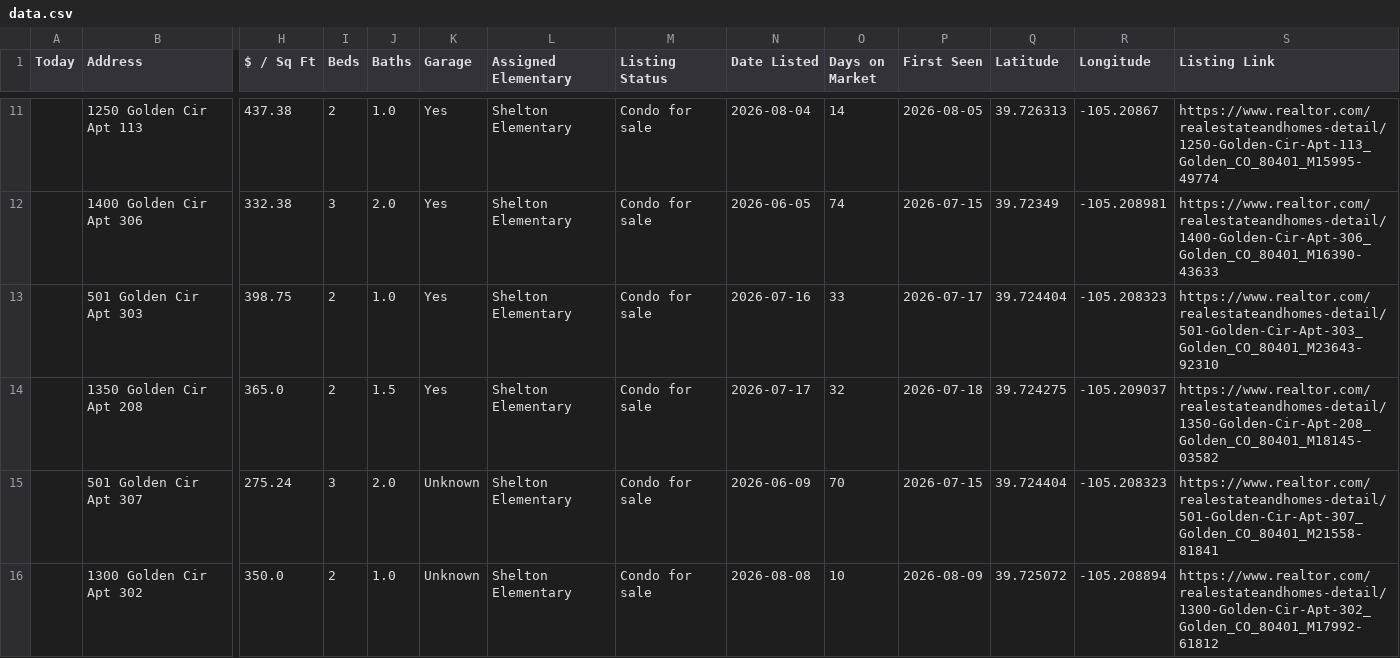
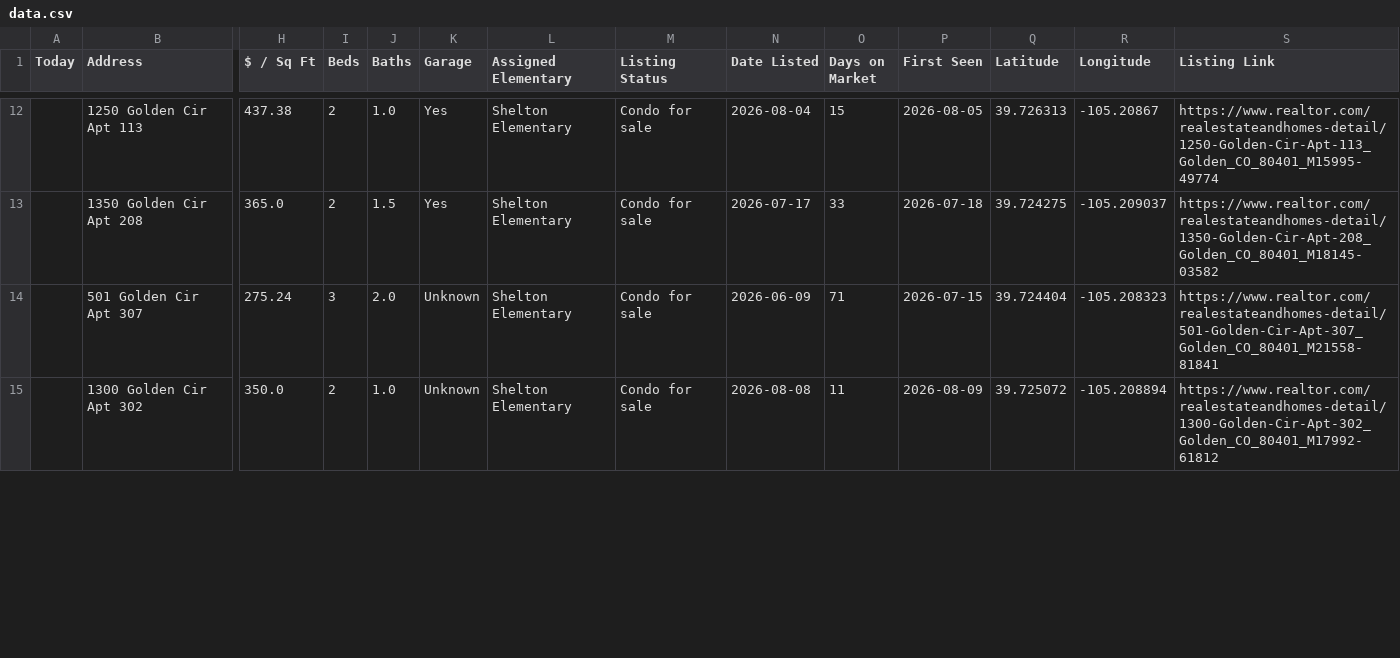
Before and after one commit to leapfrog-darby/golden-listings-map, a CSV file: data.csv, drawn as a sheet; only a part is shown, gaps mark what is left out; removed rows and columns are numbered as before the commit, all else as after; rows hold the shown columns only; the diff covers the shown part only; the diff names each change by its address in the sheet, - before the commit and + after, or states it on an @@ line.

Commit message:
Update data.csv

```diff
--- a/data.csv
+++ b/data.csv
-O12 (Days on Market): 14
+O12 (Days on Market): 15
-row 12:  | 1400 Golden Cir Apt 306 | 332.38 | 3 | 2.0 | Yes | Shelton Elementary | Condo for sale | 2026-06-05 | 74 | 2026-07-15 | 39.72349 | -105.208981 | https://www.realtor.com/realestateandhomes-detail/1400-Golden-Cir-Apt-306_Golden_CO_80401_M16390-43633
-row 13:  | 501 Golden Cir Apt 303 | 398.75 | 2 | 1.0 | Yes | Shelton Elementary | Condo for sale | 2026-07-16 | 33 | 2026-07-17 | 39.724404 | -105.208323 | https://www.realtor.com/realestateandhomes-detail/501-Golden-Cir-Apt-303_Golden_CO_80401_M23643-92310
-O13 (Days on Market): 32
+O13 (Days on Market): 33
-O14 (Days on Market): 70
+O14 (Days on Market): 71
-O15 (Days on Market): 10
+O15 (Days on Market): 11
```
Also changed, not shown: 1 added row and 14 edited cells elsewhere in this file.
